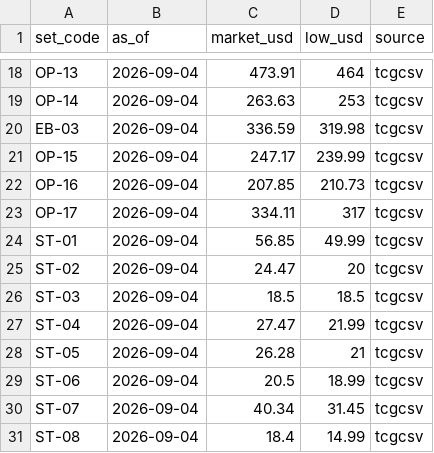
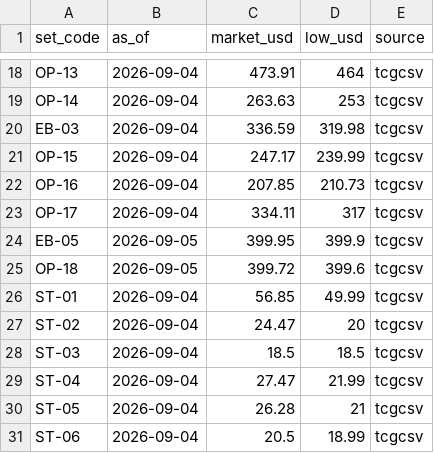
Before and after one commit to najibjuraimi-glitch/piecebook, a CSV file: data/box-price-history.csv, drawn as a sheet; only a part is shown, gaps mark what is left out; the shorter side is filled out with more unchanged rows; the diff names each change by its address in the sheet, - before the commit and + after, or states it on an @@ line.

```diff
--- a/data/box-price-history.csv
+++ b/data/box-price-history.csv
+row 24: EB-05 | 2026-09-05 | 399.95 | 399.9 | tcgcsv
+row 25: OP-18 | 2026-09-05 | 399.72 | 399.6 | tcgcsv
```
Also changed, not shown: 8 other files.
